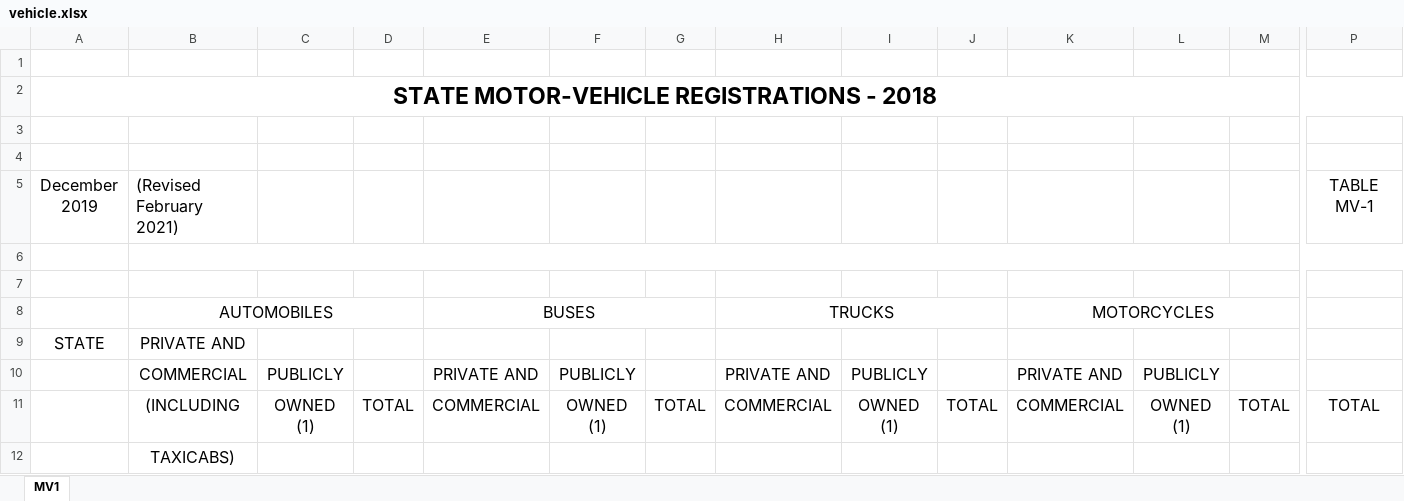
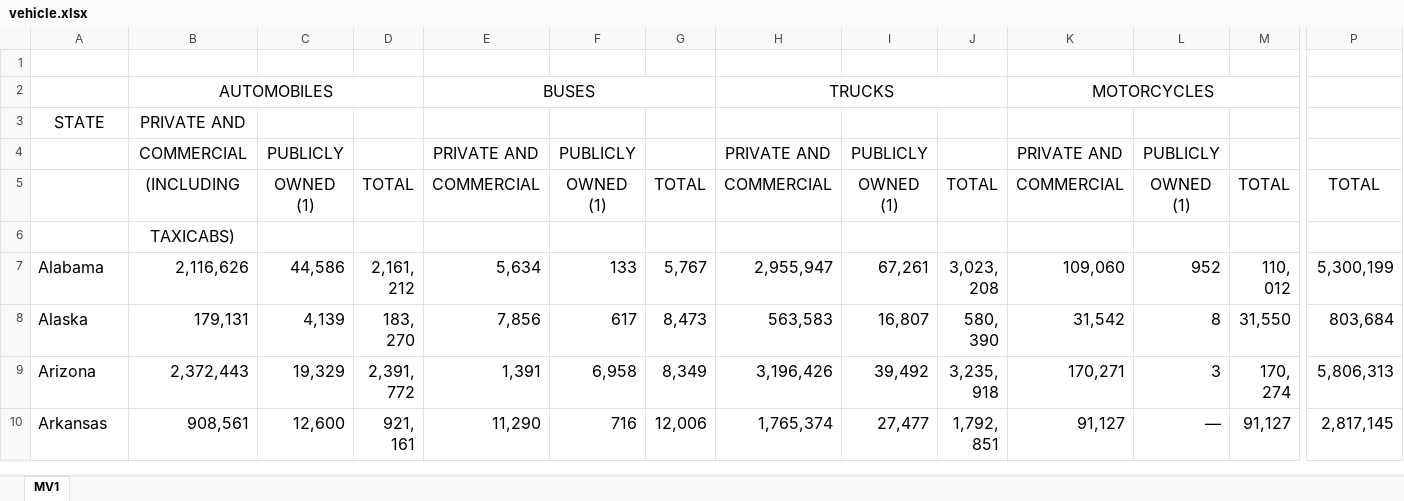
Before and after one commit to iSchool-597PR/2021Fall_finals, an Excel workbook: data/2018/vehicle.xlsx, sheet MV1, drawn as a sheet; only a part is shown, gaps mark what is left out; the shorter side is filled out with more unchanged rows; values as stored, in another font and other column widths than the file's, no borders; conditional formats not drawn; rows hold the shown columns only; the diff names each change by its address in the sheet, - before the commit and + after, or states it on an @@ line.

```diff
--- a/data/2018/vehicle.xlsx (sheet MV1)
+++ b/data/2018/vehicle.xlsx (sheet MV1)
-row 2: STATE MOTOR-VEHICLE REGISTRATIONS - 2018
-row 3: (empty)
-row 4: (empty)
-row 5: December 2019 | (Revised February 2021) |  |  |  |  |  |  |  |  |  |  |  | TABLE MV-1
-row 6: (empty)
-row 7: (empty)
```
Also changed, not shown: data/2011/vehicle.xlsx, data/2012/vehicle.xlsx, 7 other files.
